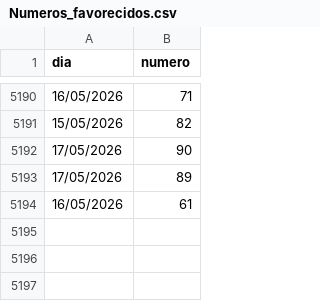
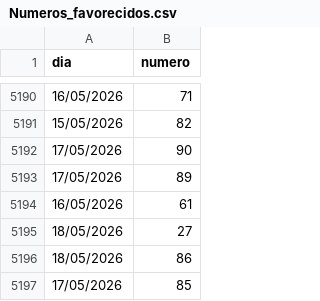
Before and after one commit to carguello1275-vc/numbers-tiempos, a CSV file: Numeros_favorecidos.csv, drawn as a sheet; only a part is shown, gaps mark what is left out; the diff names each change by its address in the sheet, - before the commit and + after, or states it on an @@ line.

Commit message:
auto update csv

```diff
--- a/Numeros_favorecidos.csv
+++ b/Numeros_favorecidos.csv
+row 5195: 18/05/2026 | 27
+row 5196: 18/05/2026 | 86
+row 5197: 17/05/2026 | 85
```
